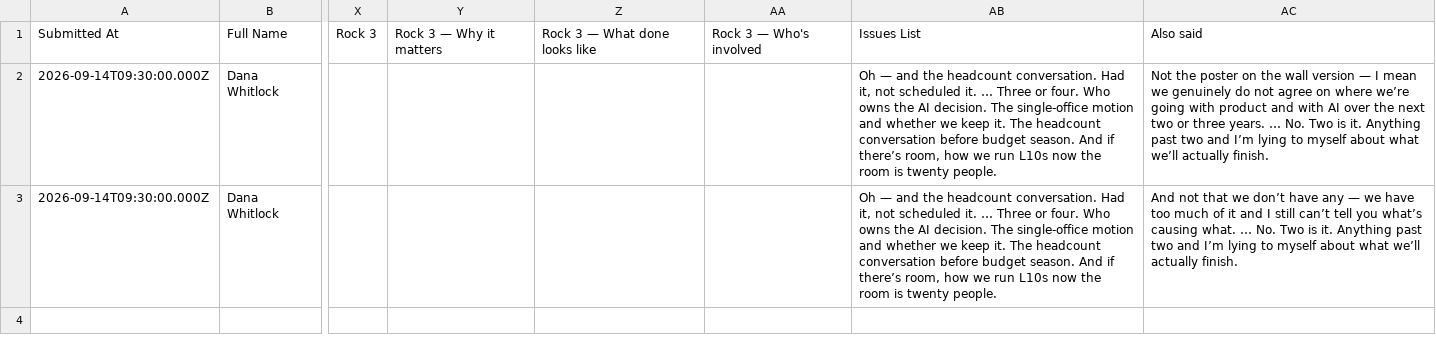
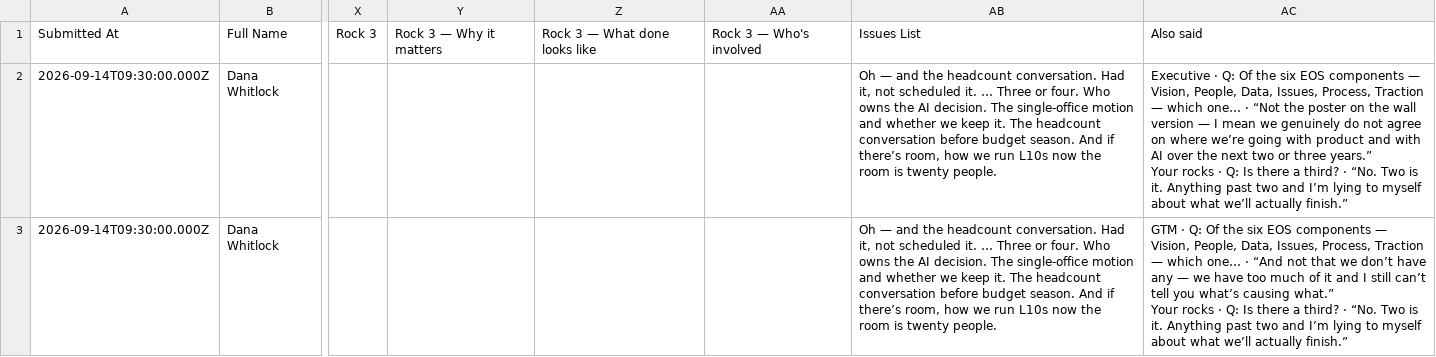
Before and after one commit to Brilliant-With-AI-Dev/bwai-share, a CSV file: gotu-q3-reflection-preview/what-tev-receives/wide.csv, drawn as a sheet; only a part is shown, gaps mark what is left out; ↵ is a line break in a cell; the diff names each change by its address in the sheet, - before the commit and + after, or states it on an @@ line.

```diff
--- a/gotu-q3-reflection-preview/what-tev-receives/wide.csv
+++ b/gotu-q3-reflection-preview/what-tev-receives/wide.csv
-AC2: Not the poster on the wall version — I mean we genuinely do not agree on where we’re going with product and with AI over the next two or three years. … No. Two is it. Anything past two and I’m lying to myself about what we’ll actually finish.
+AC2: Executive · Q: Of the six EOS components — Vision, People, Data, Issues, Process, Traction — which one… · “Not the poster on the wall version — I mean we genuinely do not agree on where we’re going with product and with AI over the next two or three years.” ↵ Your rocks · Q: Is there a third? · “No. Two is it. Anything past two and I’m lying to myself about what we’ll actually finish.”
-AC3: And not that we don’t have any — we have too much of it and I still can’t tell you what’s causing what. … No. Two is it. Anything past two and I’m lying to myself about what we’ll actually finish.
+AC3: GTM · Q: Of the six EOS components — Vision, People, Data, Issues, Process, Traction — which one… · “And not that we don’t have any — we have too much of it and I still can’t tell you what’s causing what.” ↵ Your rocks · Q: Is there a third? · “No. Two is it. Anything past two and I’m lying to myself about what we’ll actually finish.”
```
Also changed, not shown: 1 other file.
